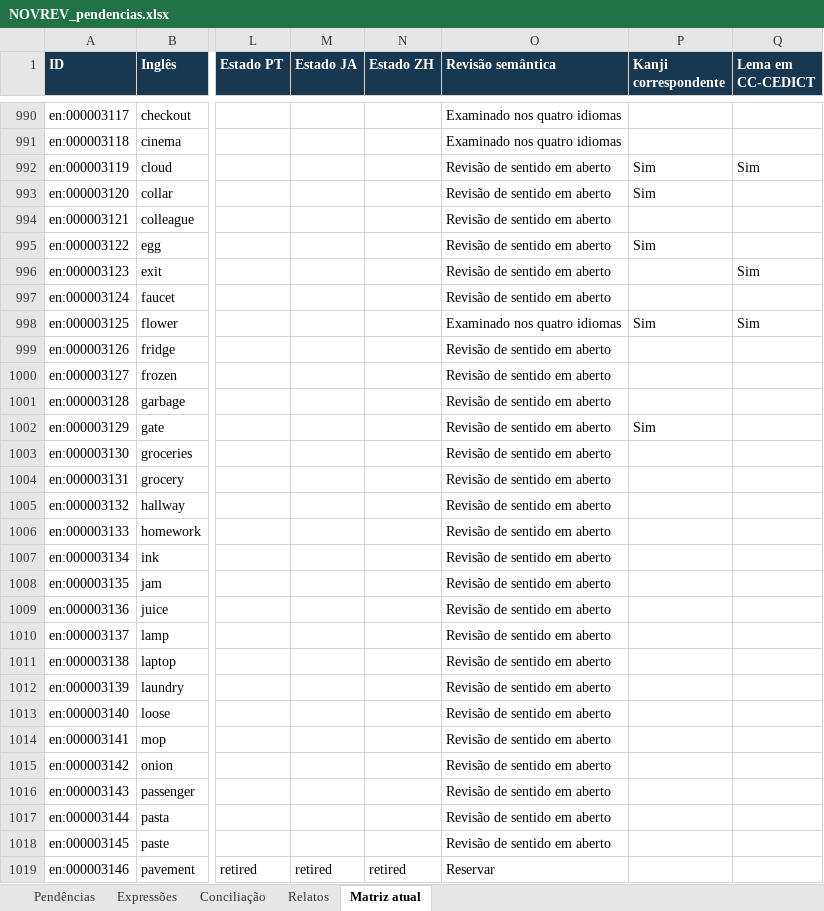
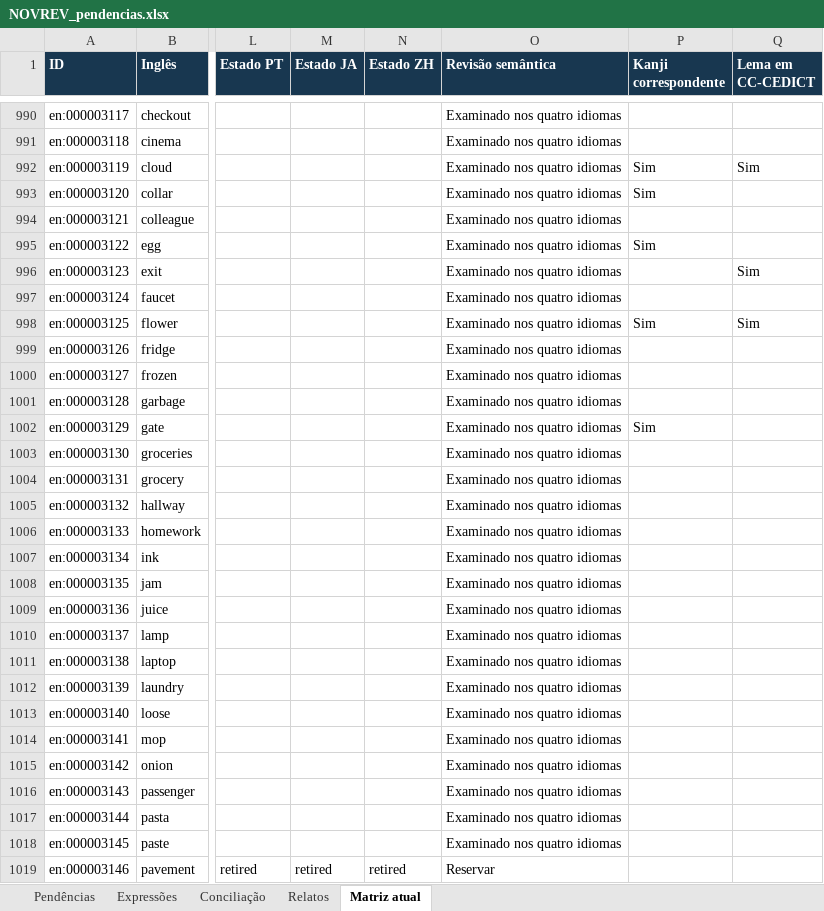
Before and after one commit to arquitetoishida-max/IM-LIBRARIES, an Excel workbook: novrev/NOVREV_pendencias.xlsx, sheet Matriz atual, drawn as a sheet; only a part is shown, gaps mark what is left out; values as stored, in another font and other column widths than the file's, no borders; table styles not drawn; the diff covers the shown part only; the diff names each change by its address in the sheet, - before the commit and + after, or states it on an @@ line.

```diff
--- a/novrev/NOVREV_pendencias.xlsx (sheet Matriz atual)
+++ b/novrev/NOVREV_pendencias.xlsx (sheet Matriz atual)
-O992:O997 (Revisão semântica): Revisão de sentido em aberto
+O992:O997 (Revisão semântica): Examinado nos quatro idiomas
-O999:O1018 (Revisão semântica): Revisão de sentido em aberto
+O999:O1018 (Revisão semântica): Examinado nos quatro idiomas
```
Also changed, not shown: 36 edited cells elsewhere in this sheet, 6 other files.
